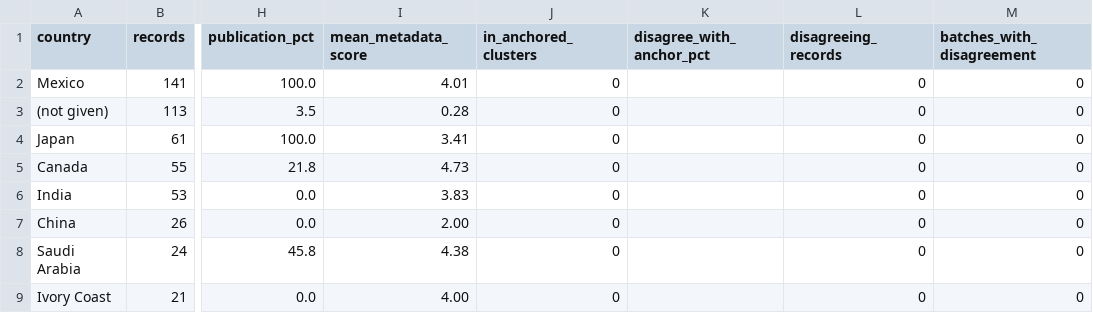
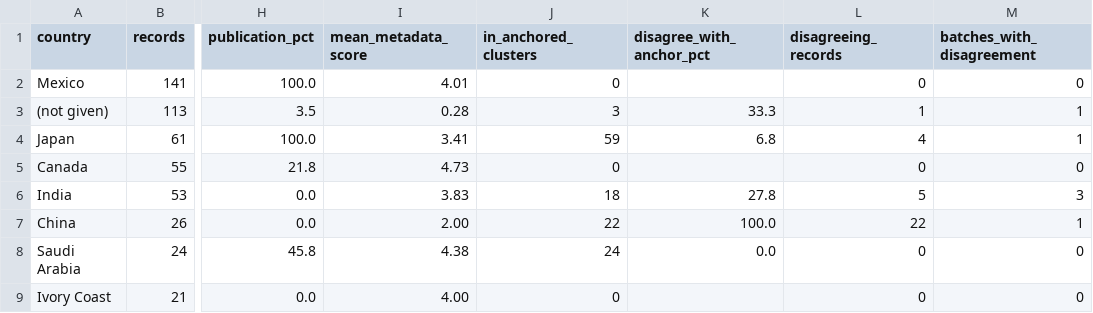
Before and after one commit to vkcvaibhav-eng/tetranychus-coi, a CSV file: results/oligonychus/trends/by_country.csv, drawn as a sheet; only a part is shown, gaps mark what is left out; the diff names each change by its address in the sheet, - before the commit and + after, or states it on an @@ line.

```diff
--- a/results/oligonychus/trends/by_country.csv
+++ b/results/oligonychus/trends/by_country.csv
-J3 (in_anchored_clusters): 0
+J3 (in_anchored_clusters): 3
-K3 (disagree_with_anchor_pct): (empty)
+K3 (disagree_with_anchor_pct): 33.3
-L3 (disagreeing_records): 0
+L3 (disagreeing_records): 1
-M3:M4 (batches_with_disagreement): 0
+M3:M4 (batches_with_disagreement): 1
-J4 (in_anchored_clusters): 0
+J4 (in_anchored_clusters): 59
-K4 (disagree_with_anchor_pct): (empty)
+K4 (disagree_with_anchor_pct): 6.8
-L4 (disagreeing_records): 0
+L4 (disagreeing_records): 4
-J6 (in_anchored_clusters): 0
+J6 (in_anchored_clusters): 18
-K6 (disagree_with_anchor_pct): (empty)
+K6 (disagree_with_anchor_pct): 27.8
-L6 (disagreeing_records): 0
+L6 (disagreeing_records): 5
-M6 (batches_with_disagreement): 0
+M6 (batches_with_disagreement): 3
-J7 (in_anchored_clusters): 0
+J7 (in_anchored_clusters): 22
-K7 (disagree_with_anchor_pct): (empty)
+K7 (disagree_with_anchor_pct): 100.0
-L7 (disagreeing_records): 0
+L7 (disagreeing_records): 22
-M7 (batches_with_disagreement): 0
+M7 (batches_with_disagreement): 1
-J8 (in_anchored_clusters): 0
+J8 (in_anchored_clusters): 24
-K8 (disagree_with_anchor_pct): (empty)
+K8 (disagree_with_anchor_pct): 0.0
```
Also changed, not shown: results/oligonychus/trends/by_period.csv, results/oligonychus/trends/by_year.csv, 30 other files.
